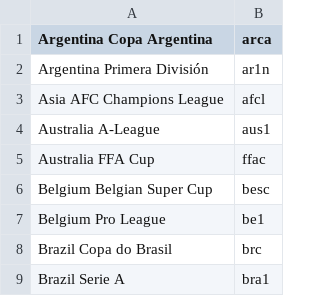
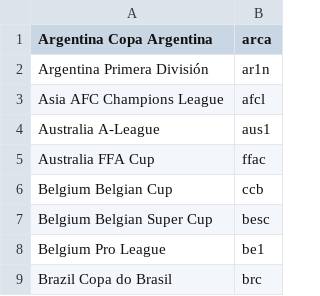
Before and after one commit to tanjt107/football-prediction, a CSV file: manual_files/transfermarkt_leagues.csv, drawn as a sheet; only a part is shown; the shorter side is filled out with more unchanged rows.

```diff
--- a/manual_files/transfermarkt_leagues.csv
+++ b/manual_files/transfermarkt_leagues.csv
@@ -5,2 +5,3 @@ Australia A-League,aus1
 Australia FFA Cup,ffac
+Belgium Belgian Cup,ccb
 Belgium Belgian Super Cup,besc
```
Also changed, not shown: manual_files/hkjc_leagues.csv.
